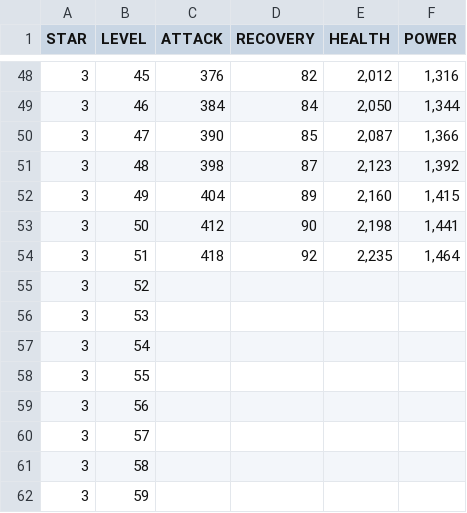
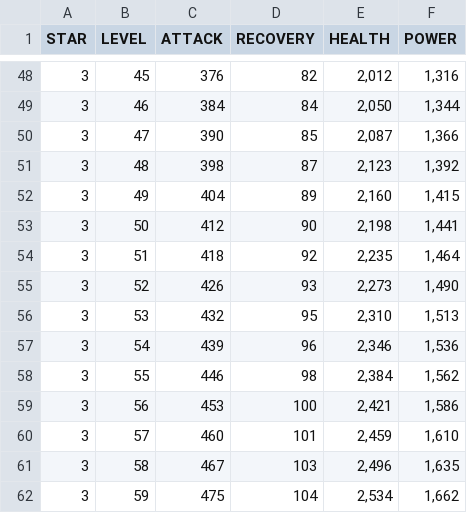
Before and after one commit to k2levin/matchlanddex, a CSV file: hero_stats/BARRETT.csv, drawn as a sheet; only a part is shown, gaps mark what is left out; the diff covers the shown part only.

```diff
--- a/hero_stats/BARRETT.csv
+++ b/hero_stats/BARRETT.csv
@@ -54,9 +54,9 @@ STAR,LEVEL,ATTACK,RECOVERY,HEALTH,POWER
 3,51,418,92,"2,235","1,464"
-3,52,,,,
-3,53,,,,
-3,54,,,,
-3,55,,,,
-3,56,,,,
-3,57,,,,
-3,58,,,,
-3,59,,,,
+3,52,426,93,"2,273","1,490"
+3,53,432,95,"2,310","1,513"
+3,54,439,96,"2,346","1,536"
+3,55,446,98,"2,384","1,562"
+3,56,453,100,"2,421","1,586"
+3,57,460,101,"2,459","1,610"
+3,58,467,103,"2,496","1,635"
+3,59,475,104,"2,534","1,662"
```
Also changed, not shown: 4 edited cells elsewhere in this file, hero_stats/ALEXANDER.csv, hero_stats/FENRUS.csv, 3 other files.
